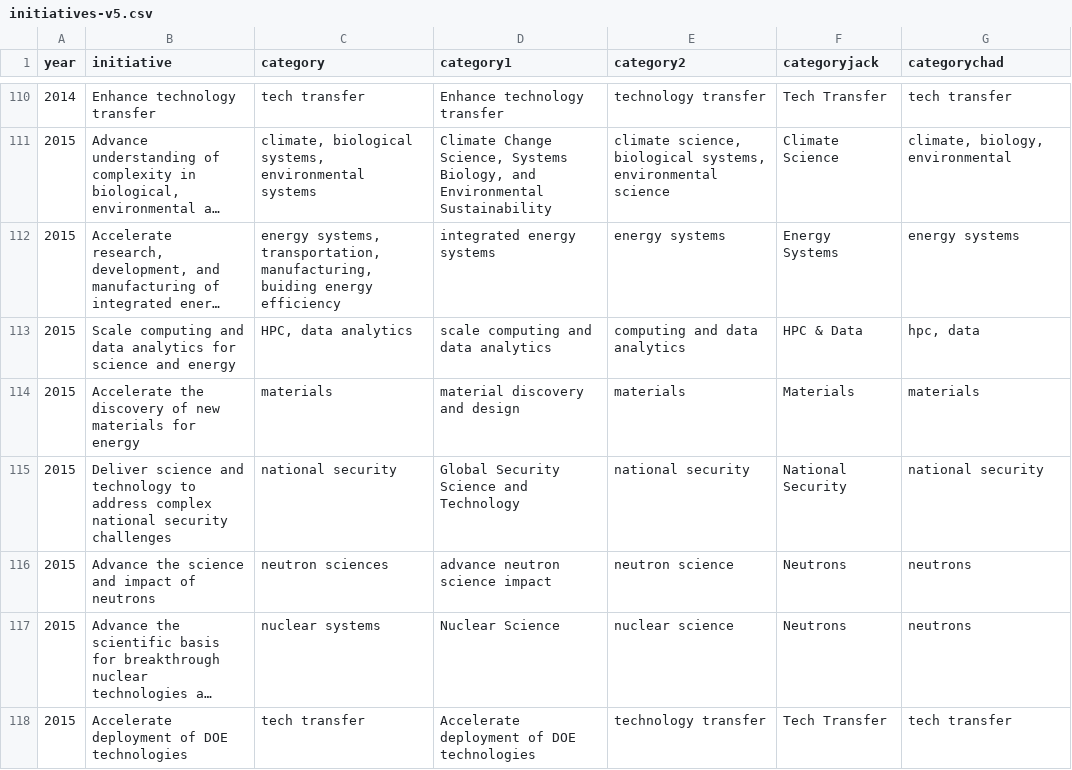
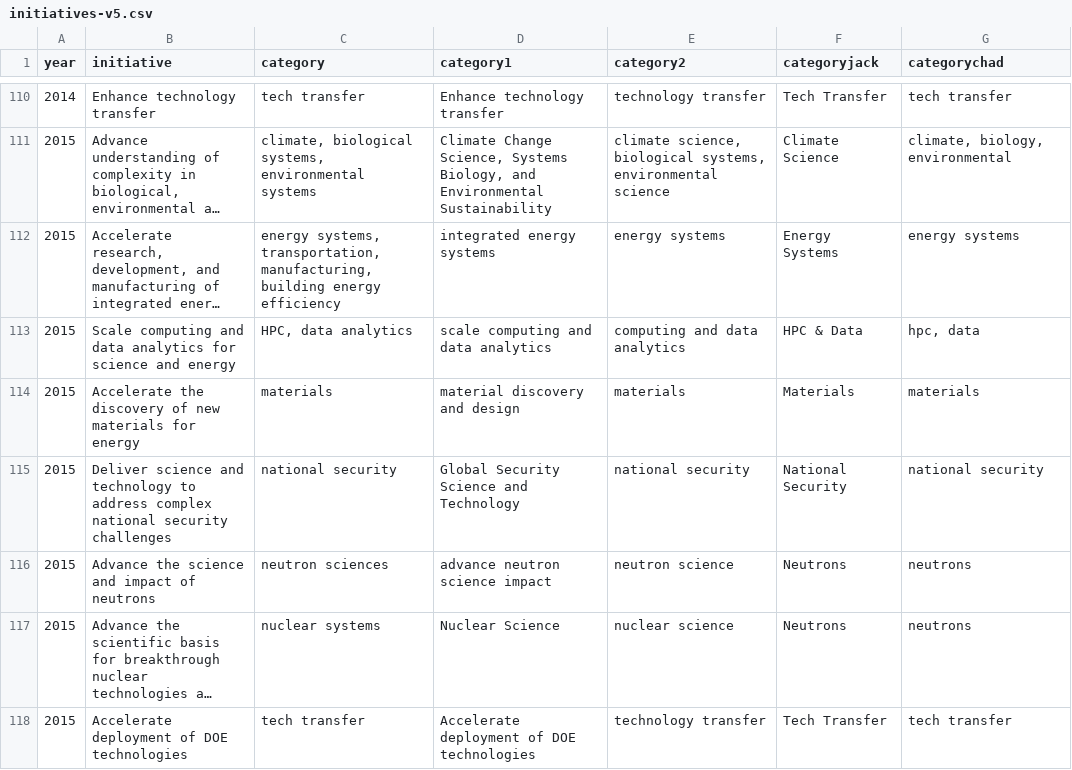
Before and after one commit to ORNL/ORAgendaVis, a CSV file: data/initiatives-v5.csv, drawn as a sheet; only a part is shown, gaps mark what is left out; long unchanged cells end in …; the diff covers the shown part only; the diff names each change by its address in the sheet, - before the commit and + after, or states it on an @@ line.

Commit message:
fixed typo in data file

```diff
--- a/data/initiatives-v5.csv
+++ b/data/initiatives-v5.csv
-C112 (category): …transportation, manufacturing, buiding energy efficiency
+C112 (category): …transportation, manufacturing, building energy efficiency
```
Also changed, not shown: 5 edited cells elsewhere in this file.
